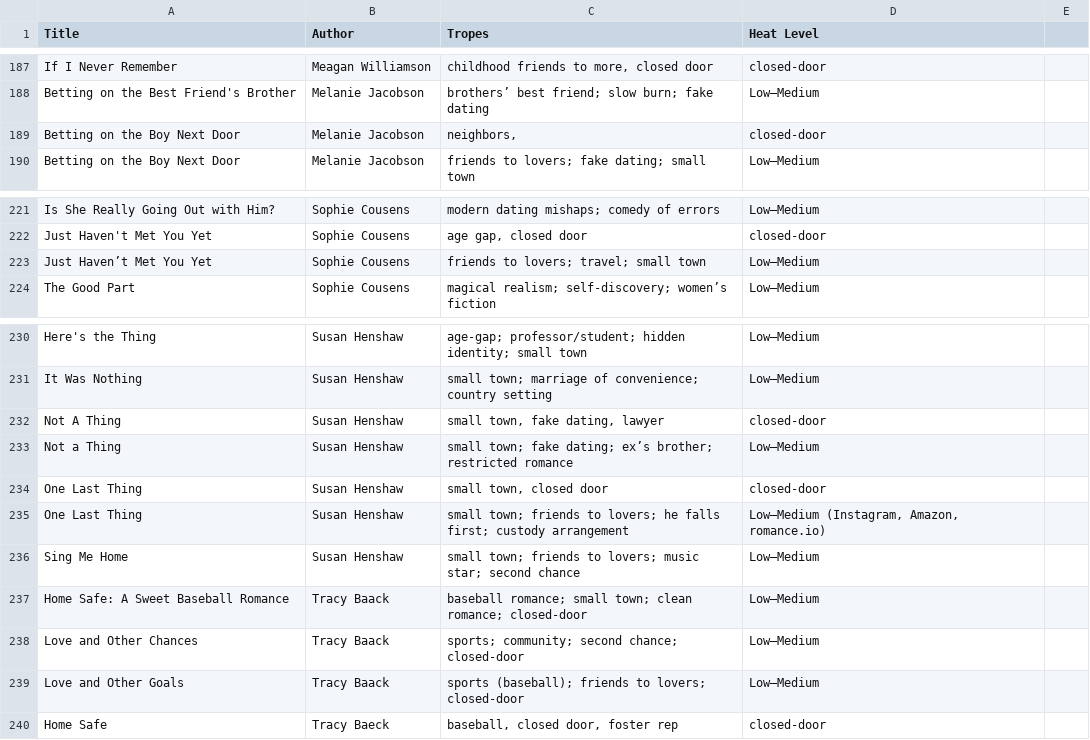
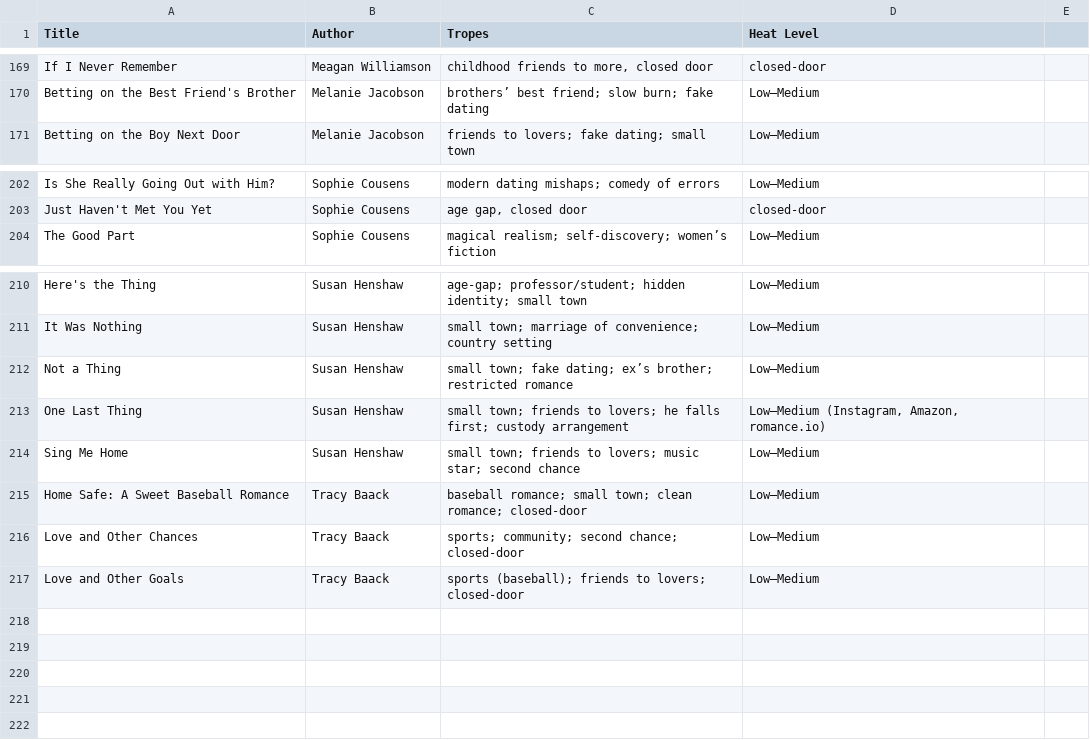
Before and after one commit to haannah/closed-door-romance-bot, a CSV file: Books_Grouped_by_Author (1).csv, drawn as a sheet; only a part is shown, gaps mark what is left out; the diff covers the shown part only; the diff names each change by its address in the sheet, - before the commit and + after, or states it on an @@ line.

```diff
--- a/Books_Grouped_by_Author (1).csv
+++ b/Books_Grouped_by_Author (1).csv
-row 189: Betting on the Boy Next Door | Melanie Jacobson | neighbors, | closed-door
-row 223: Just Haven’t Met You Yet | Sophie Cousens | friends to lovers; travel; small town | Low–Medium
-row 232: Not A Thing | Susan Henshaw | small town, fake dating, lawyer | closed-door
-row 234: One Last Thing | Susan Henshaw | small town, closed door | closed-door
-row 240: Home Safe | Tracy Baeck | baseball, closed door, foster rep | closed-door
```
Also changed, not shown: 18 removed rows and 9 edited cells elsewhere in this file.
